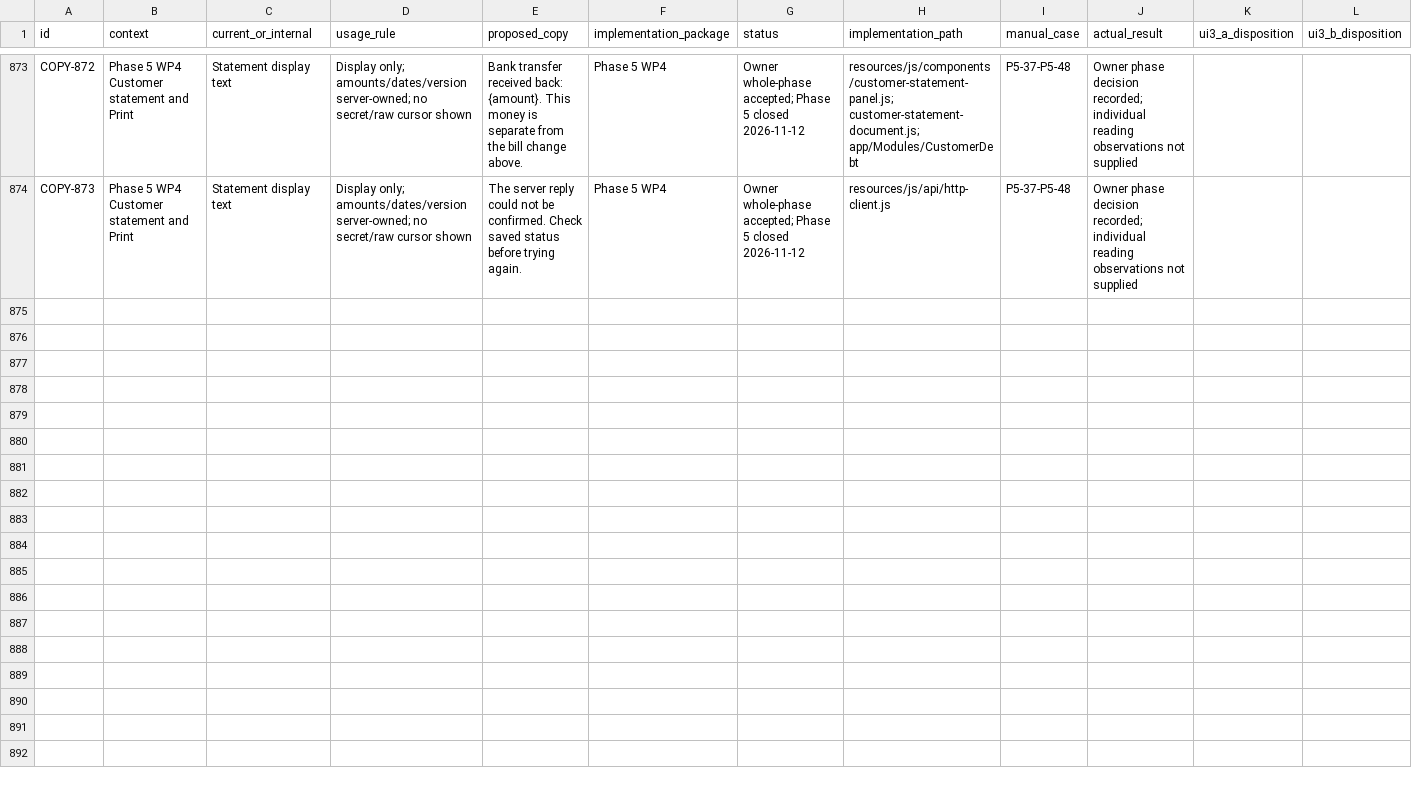
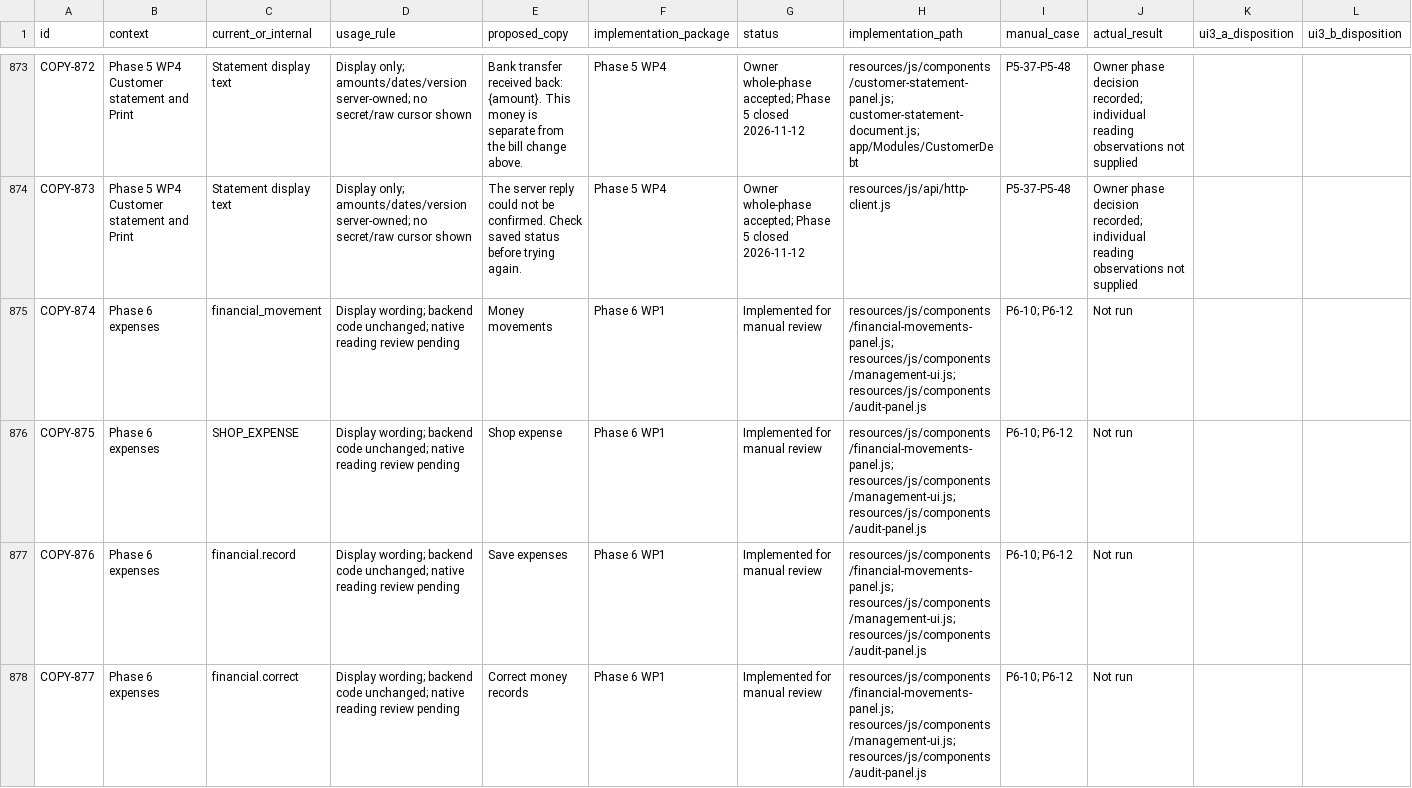
Before and after one commit to Al-siddiq/DawaTrack, a CSV file: docs/ui/wording-catalogue.csv, drawn as a sheet; only a part is shown, gaps mark what is left out; rows hold the shown columns only; the diff covers the shown part only; the diff names each change by its address in the sheet, - before the commit and + after, or states it on an @@ line.

Commit message:
Implement Phase 6 WP1 movement foundation and Shop expenses

```diff
--- a/docs/ui/wording-catalogue.csv
+++ b/docs/ui/wording-catalogue.csv
+row 875: COPY-874 | Phase 6 expenses | financial_movement | Display wording; backend code unchanged; native reading review pending | Money movements | Phase 6 WP1 | Implemented for manual review | resources/js/components/financial-movements-panel.js; resources/js/components/management-ui.js; resources/js/components/audit-panel.js | P6-10; P6-12 | Not run
+row 876: COPY-875 | Phase 6 expenses | SHOP_EXPENSE | Display wording; backend code unchanged; native reading review pending | Shop expense | Phase 6 WP1 | Implemented for manual review | resources/js/components/financial-movements-panel.js; resources/js/components/management-ui.js; resources/js/components/audit-panel.js | P6-10; P6-12 | Not run
+row 877: COPY-876 | Phase 6 expenses | financial.record | Display wording; backend code unchanged; native reading review pending | Save expenses | Phase 6 WP1 | Implemented for manual review | resources/js/components/financial-movements-panel.js; resources/js/components/management-ui.js; resources/js/components/audit-panel.js | P6-10; P6-12 | Not run
+row 878: COPY-877 | Phase 6 expenses | financial.correct | Display wording; backend code unchanged; native reading review pending | Correct money records | Phase 6 WP1 | Implemented for manual review | resources/js/components/financial-movements-panel.js; resources/js/components/management-ui.js; resources/js/components/audit-panel.js | P6-10; P6-12 | Not run
```
Also changed, not shown: 10 added rows elsewhere in this file, docs/Phase-6/Phase_6_Requirements_Matrix.csv, docs/ui/navigation-map.csv, 46 other files.
